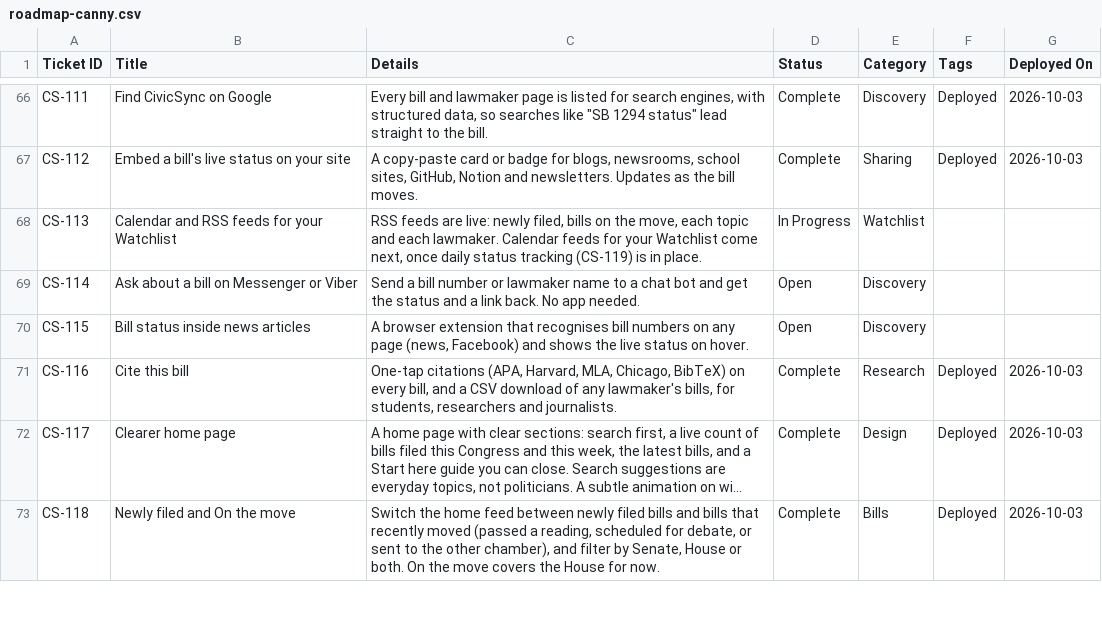
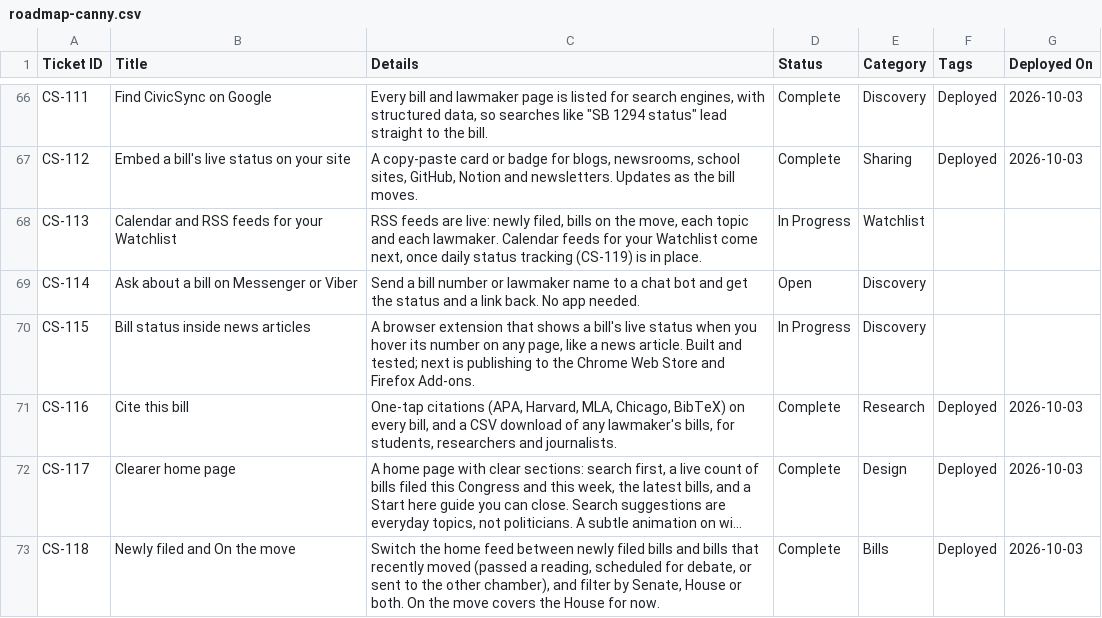
Before and after one commit to joalroselin/civicsync-ph, a CSV file: docs/roadmap-canny.csv, drawn as a sheet; only a part is shown, gaps mark what is left out; long unchanged cells end in …; the diff covers the shown part only.

```diff
--- a/docs/roadmap-canny.csv
+++ b/docs/roadmap-canny.csv
@@ -69,3 +69,3 @@ CS-113,Calendar and RSS feeds for your Watchlist,"RSS feeds are live: newly file
 CS-114,Ask about a bill on Messenger or Viber,Send a bill number or lawmaker name to a chat bot and get the status and a link back. No app needed.,Open,Discovery,,
-CS-115,Bill status inside news articles,"A browser extension that recognises bill numbers on any page (news, Facebook) and shows the live status on hover.",Open,Discovery,,
+CS-115,Bill status inside news articles,"A browser extension that shows a bill's live status when you hover its number on any page, like a news article. Built and tested; next is publishing to the Chrome Web Store and Firefox Add-ons.",In Progress,Discovery,,
 CS-116,Cite this bill,"One-tap citations (APA, Harvard, MLA, Chicago, BibTeX) on every bill, and a CSV download of any lawmaker's bills, for students, researchers and journalists.",Complete,Research,Deployed,2026-10-03
```
Also changed, not shown: 1 added row and 13 edited cells elsewhere in this file.
